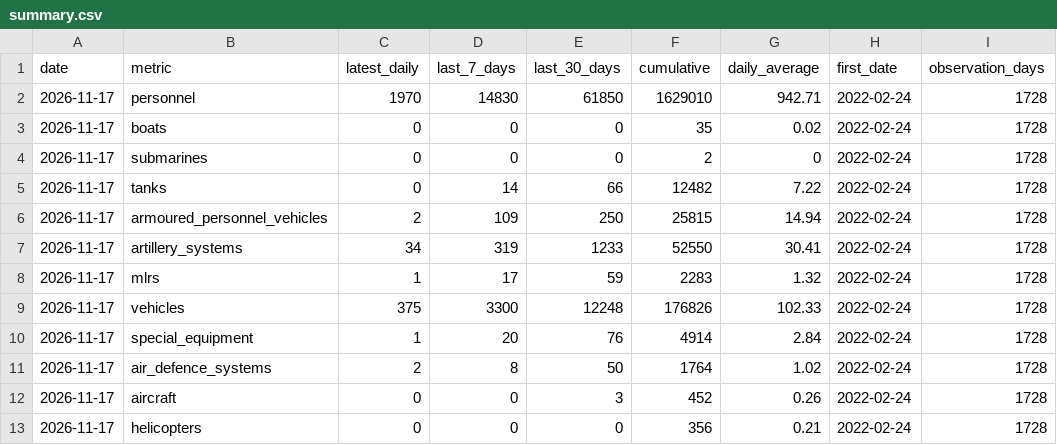
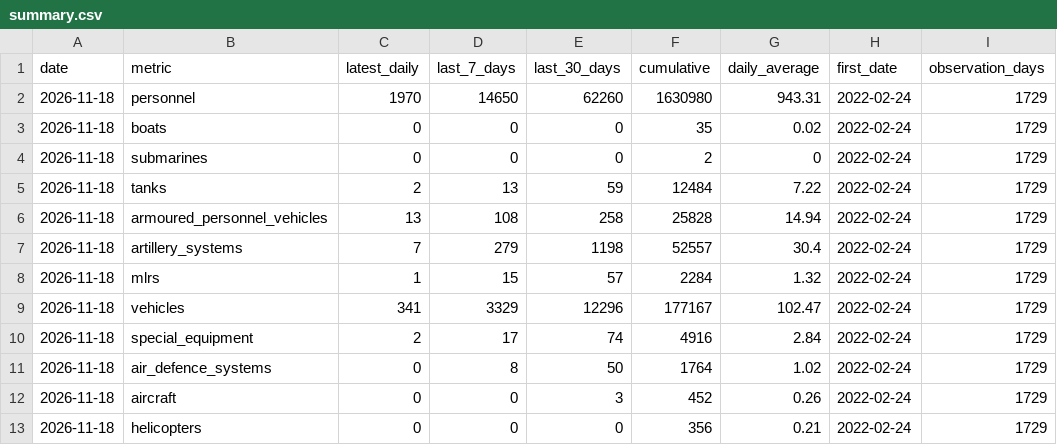
Before and after one commit to MarioJemic/russianlosses-data, a CSV file: data/v1/losses/summary.csv, drawn as a sheet; only a part is shown; the diff covers the shown part only.

```diff
--- a/data/v1/losses/summary.csv
+++ b/data/v1/losses/summary.csv
@@ -1,13 +1,13 @@
 date,metric,latest_daily,last_7_days,last_30_days,cumulative,daily_average,first_date,observation_days
-2026-11-17,personnel,1970,14830,61850,1629010,942.71,2022-02-24,1728
-2026-11-17,boats,0,0,0,35,0.02,2022-02-24,1728
-2026-11-17,submarines,0,0,0,2,0,2022-02-24,1728
-2026-11-17,tanks,0,14,66,12482,7.22,2022-02-24,1728
-2026-11-17,armoured_personnel_vehicles,2,109,250,25815,14.94,2022-02-24,1728
-2026-11-17,artillery_systems,34,319,1233,52550,30.41,2022-02-24,1728
-2026-11-17,mlrs,1,17,59,2283,1.32,2022-02-24,1728
-2026-11-17,vehicles,375,3300,12248,176826,102.33,2022-02-24,1728
-2026-11-17,special_equipment,1,20,76,4914,2.84,2022-02-24,1728
-2026-11-17,air_defence_systems,2,8,50,1764,1.02,2022-02-24,1728
-2026-11-17,aircraft,0,0,3,452,0.26,2022-02-24,1728
-2026-11-17,helicopters,0,0,0,356,0.21,2022-02-24,1728
+2026-11-18,personnel,1970,14650,62260,1630980,943.31,2022-02-24,1729
+2026-11-18,boats,0,0,0,35,0.02,2022-02-24,1729
+2026-11-18,submarines,0,0,0,2,0,2022-02-24,1729
+2026-11-18,tanks,2,13,59,12484,7.22,2022-02-24,1729
+2026-11-18,armoured_personnel_vehicles,13,108,258,25828,14.94,2022-02-24,1729
+2026-11-18,artillery_systems,7,279,1198,52557,30.4,2022-02-24,1729
+2026-11-18,mlrs,1,15,57,2284,1.32,2022-02-24,1729
+2026-11-18,vehicles,341,3329,12296,177167,102.47,2022-02-24,1729
+2026-11-18,special_equipment,2,17,74,4916,2.84,2022-02-24,1729
+2026-11-18,air_defence_systems,0,8,50,1764,1.02,2022-02-24,1729
+2026-11-18,aircraft,0,0,3,452,0.26,2022-02-24,1729
+2026-11-18,helicopters,0,0,0,356,0.21,2022-02-24,1729
```
Also changed, not shown: 16 edited cells elsewhere in this file, data/v1/losses/cumulative.csv, data/v1/losses/daily.csv, 32 other files.
